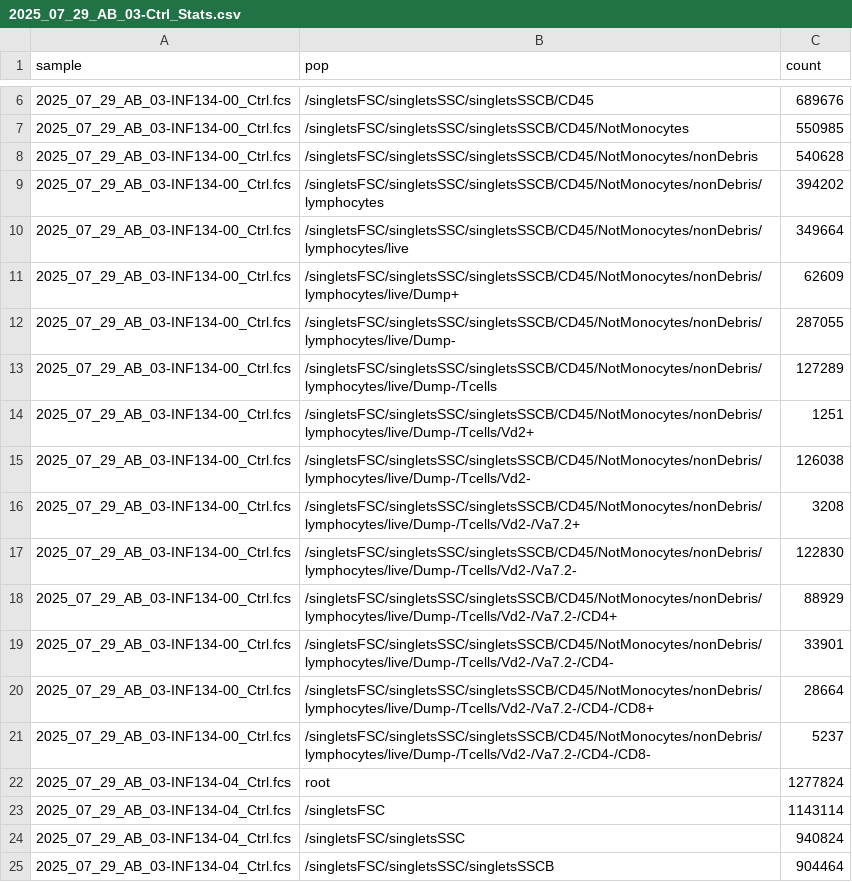
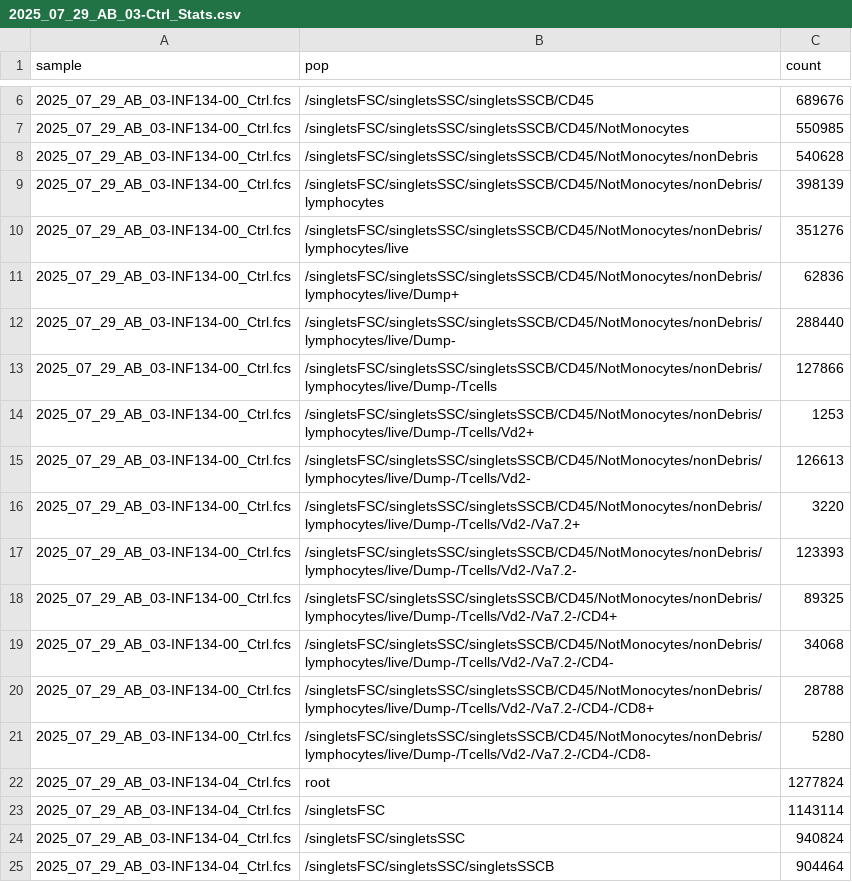
Before and after one commit to DavidRach/AlphaBeta, a CSV file: LabNotebook/2025-07-29/data/2025_07_29_AB_03-Ctrl_Stats.csv, drawn as a sheet; only a part is shown, gaps mark what is left out; the diff names each change by its address in the sheet, - before the commit and + after, or states it on an @@ line.

```diff
--- a/LabNotebook/2025-07-29/data/2025_07_29_AB_03-Ctrl_Stats.csv
+++ b/LabNotebook/2025-07-29/data/2025_07_29_AB_03-Ctrl_Stats.csv
-C9 (count): 394202
+C9 (count): 398139
-C10 (count): 349664
+C10 (count): 351276
-C11 (count): 62609
+C11 (count): 62836
-C12 (count): 287055
+C12 (count): 288440
-C13 (count): 127289
+C13 (count): 127866
-C14 (count): 1251
+C14 (count): 1253
-C15 (count): 126038
+C15 (count): 126613
-C16 (count): 3208
+C16 (count): 3220
-C17 (count): 122830
+C17 (count): 123393
-C18 (count): 88929
+C18 (count): 89325
-C19 (count): 33901
+C19 (count): 34068
-C20 (count): 28664
+C20 (count): 28788
-C21 (count): 5237
+C21 (count): 5280
```
Also changed, not shown: LabNotebook/2025-07-29/data/2025_07_29_AB_03-PPD_Stats.csv, LabNotebook/2025-07-29/data/2025_07_29_AB_03-SEB_Stats.csv, 9 other files.
